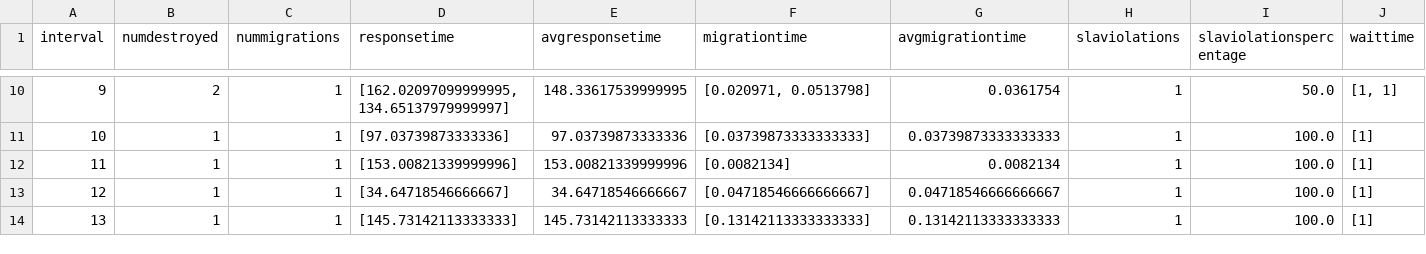
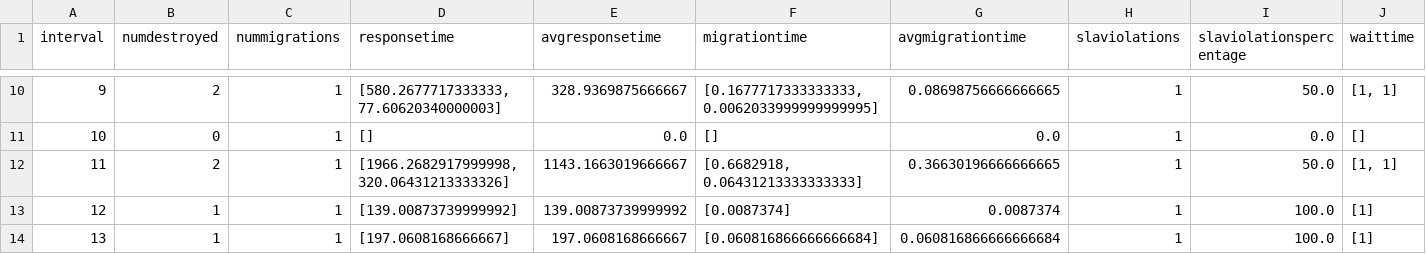
Before and after one commit to brunofaria1322/COSCO, a CSV file: logs/MyFog_MyBW_20_6_6_10000_300_1/metrics_with_interval.csv, drawn as a sheet; only a part is shown, gaps mark what is left out; the diff covers the shown part only.

```diff
--- a/logs/MyFog_MyBW_20_6_6_10000_300_1/metrics_with_interval.csv
+++ b/logs/MyFog_MyBW_20_6_6_10000_300_1/metrics_with_interval.csv
@@ -10,5 +10,5 @@ interval,numdestroyed,nummigrations,responsetime,avgresponsetime,migrationtime,a
-9,2,1,"[162.02097099999995, 134.65137979999997]",148.33617539999995,"[0.020971, 0.0513798]",0.0361754,1,50.0,"[1, 1]"
-10,1,1,[97.03739873333336],97.03739873333336,[0.03739873333333333],0.03739873333333333,1,100.0,[1]
-11,1,1,[153.00821339999996],153.00821339999996,[0.0082134],0.0082134,1,100.0,[1]
-12,1,1,[34.64718546666667],34.64718546666667,[0.04718546666666667],0.04718546666666667,1,100.0,[1]
-13,1,1,[145.73142113333333],145.73142113333333,[0.13142113333333333],0.13142113333333333,1,100.0,[1]
+9,2,1,"[580.2677717333333, 77.60620340000003]",328.9369875666667,"[0.1677717333333333, 0.0062033999999999995]",0.08698756666666665,1,50.0,"[1, 1]"
+10,0,1,[],0.0,[],0.0,1,0.0,[]
+11,2,1,"[1966.2682917999998, 320.06431213333326]",1143.1663019666667,"[0.6682918, 0.06431213333333333]",0.36630196666666665,1,50.0,"[1, 1]"
+12,1,1,[139.00873739999992],139.00873739999992,[0.0087374],0.0087374,1,100.0,[1]
+13,1,1,[197.0608168666667],197.0608168666667,[0.060816866666666684],0.060816866666666684,1,100.0,[1]
```
Also changed, not shown: 75 edited cells elsewhere in this file, logs/MyFog_MyBW_20_6_6_10000_300_1/activecontainerinfo_with_interval.csv, logs/MyFog_MyBW_20_6_6_10000_300_1/allcontainerinfo_with_interval.csv, 37 other files.
